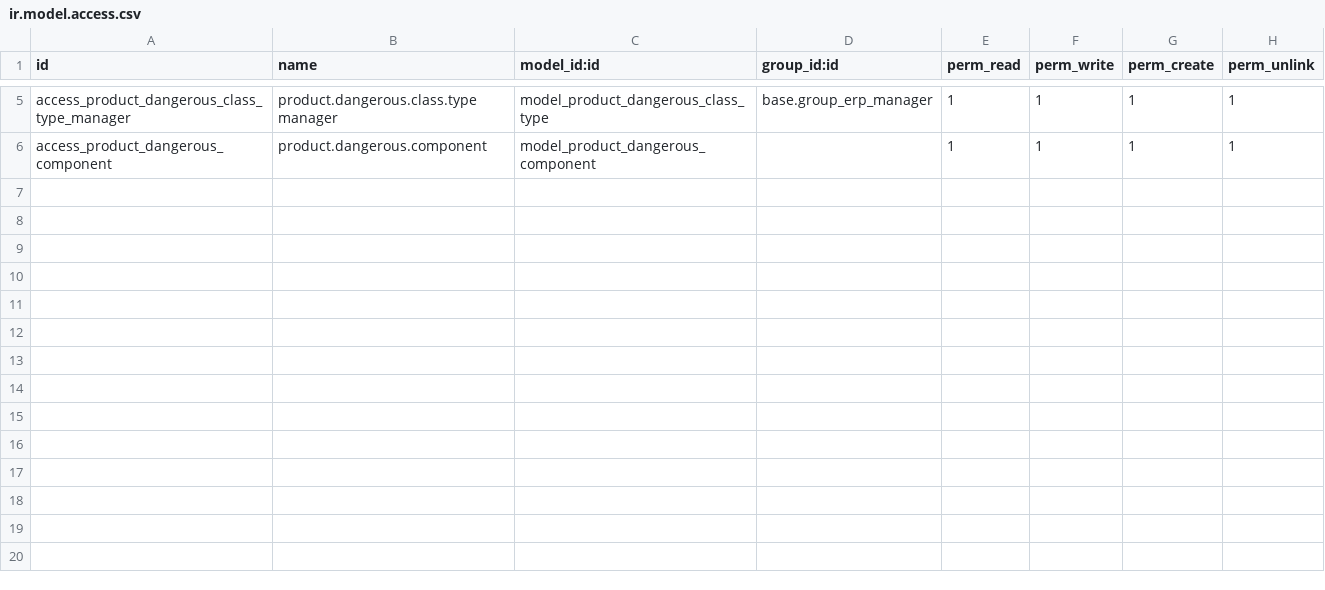
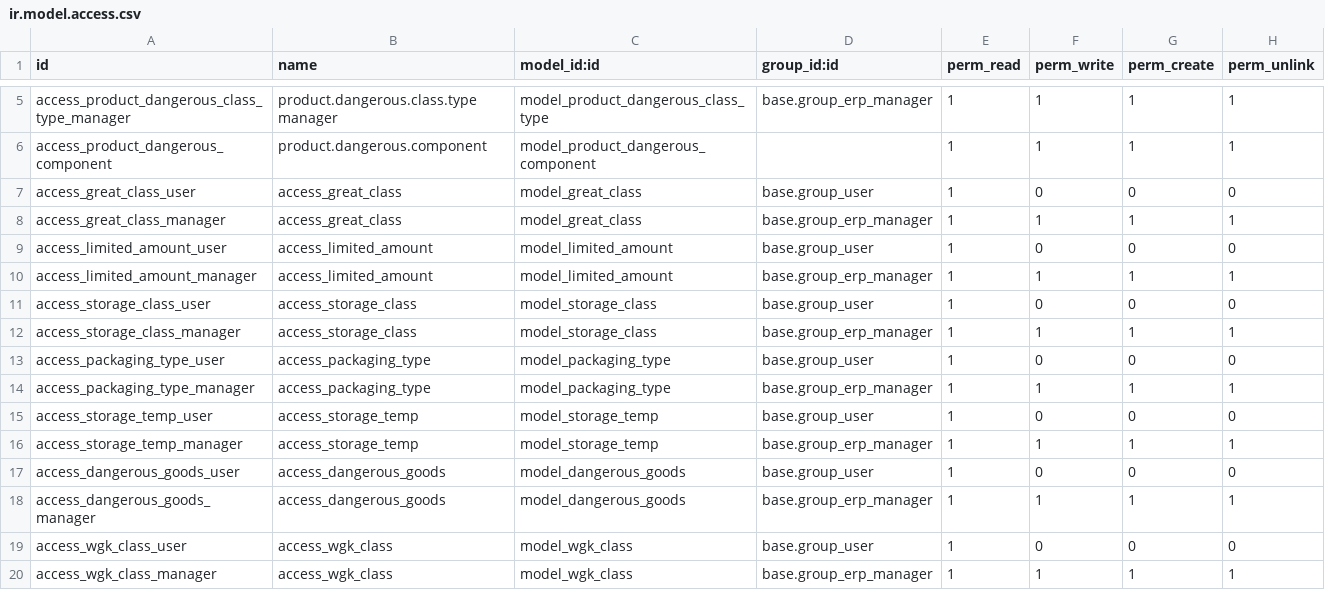
Before and after one commit to camptocamp/community-data-files, a CSV file: l10n_eu_product_adr/security/ir.model.access.csv, drawn as a sheet; only a part is shown, gaps mark what is left out.

Commit message:
[IMP] add new logical data

```diff
--- a/l10n_eu_product_adr/security/ir.model.access.csv
+++ b/l10n_eu_product_adr/security/ir.model.access.csv
@@ -6 +6,15 @@ access_product_dangerous_class_type_manager,product.dangerous.class.type manager
 access_product_dangerous_component,product.dangerous.component,model_product_dangerous_component,,1,1,1,1
+access_great_class_user,access_great_class,model_great_class,base.group_user,1,0,0,0
+access_great_class_manager,access_great_class,model_great_class,base.group_erp_manager,1,1,1,1
+access_limited_amount_user,access_limited_amount,model_limited_amount,base.group_user,1,0,0,0
+access_limited_amount_manager,access_limited_amount,model_limited_amount,base.group_erp_manager,1,1,1,1
+access_storage_class_user,access_storage_class,model_storage_class,base.group_user,1,0,0,0
+access_storage_class_manager,access_storage_class,model_storage_class,base.group_erp_manager,1,1,1,1
+access_packaging_type_user,access_packaging_type,model_packaging_type,base.group_user,1,0,0,0
+access_packaging_type_manager,access_packaging_type,model_packaging_type,base.group_erp_manager,1,1,1,1
+access_storage_temp_user,access_storage_temp,model_storage_temp,base.group_user,1,0,0,0
+access_storage_temp_manager,access_storage_temp,model_storage_temp,base.group_erp_manager,1,1,1,1
+access_dangerous_goods_user,access_dangerous_goods,model_dangerous_goods,base.group_user,1,0,0,0
+access_dangerous_goods_manager,access_dangerous_goods,model_dangerous_goods,base.group_erp_manager,1,1,1,1
+access_wgk_class_user,access_wgk_class,model_wgk_class,base.group_user,1,0,0,0
+access_wgk_class_manager,access_wgk_class,model_wgk_class,base.group_erp_manager,1,1,1,1
```
Also changed, not shown: 7 other files.
